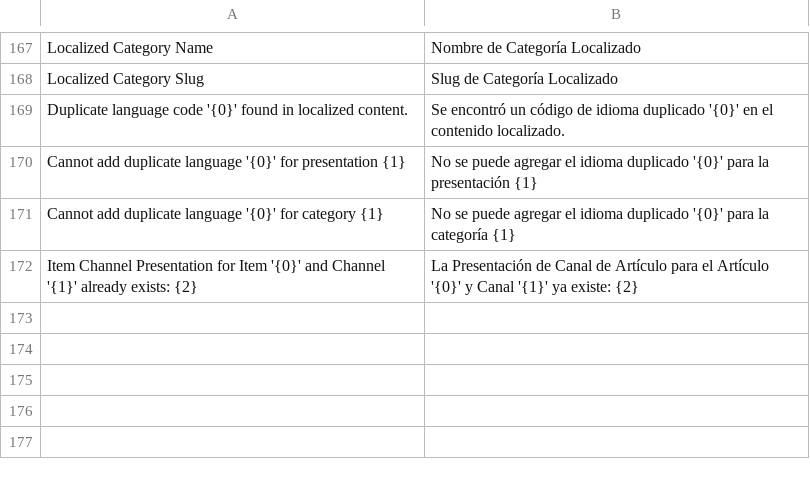
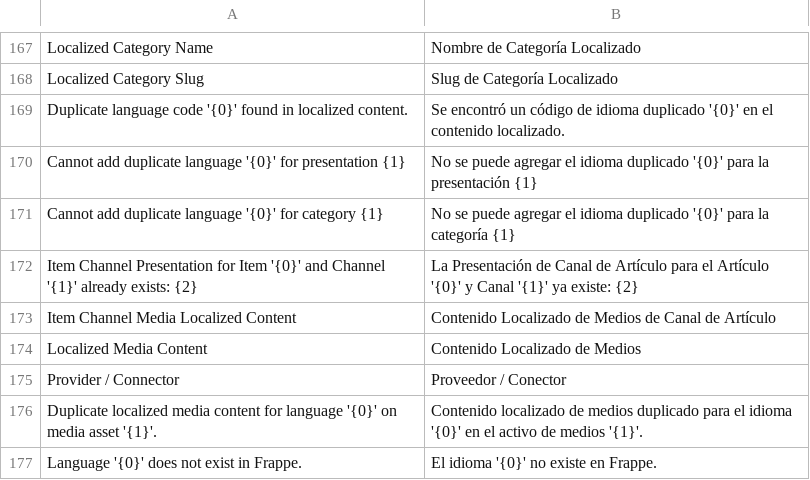
Before and after one commit to bopagenciy/ERPBop, a CSV file: bop_erp/translations/es.csv, drawn as a sheet; only a part is shown, gaps mark what is left out; the diff names each change by its address in the sheet, - before the commit and + after, or states it on an @@ line.

Commit message:
fix(bop-erp): finalize provider-neutral presentation identity

```diff
--- a/bop_erp/translations/es.csv
+++ b/bop_erp/translations/es.csv
+row 173: Item Channel Media Localized Content | Contenido Localizado de Medios de Canal de Artículo
+row 174: Localized Media Content | Contenido Localizado de Medios
+row 175: Provider / Connector | Proveedor / Conector
+row 176: Duplicate localized media content for language '{0}' on media asset '{1}'. | Contenido localizado de medios duplicado para el idioma '{0}' en el activo de medios '{1}'.
+row 177: Language '{0}' does not exist in Frappe. | El idioma '{0}' no existe en Frappe.
```
Also changed, not shown: 19 other files.
